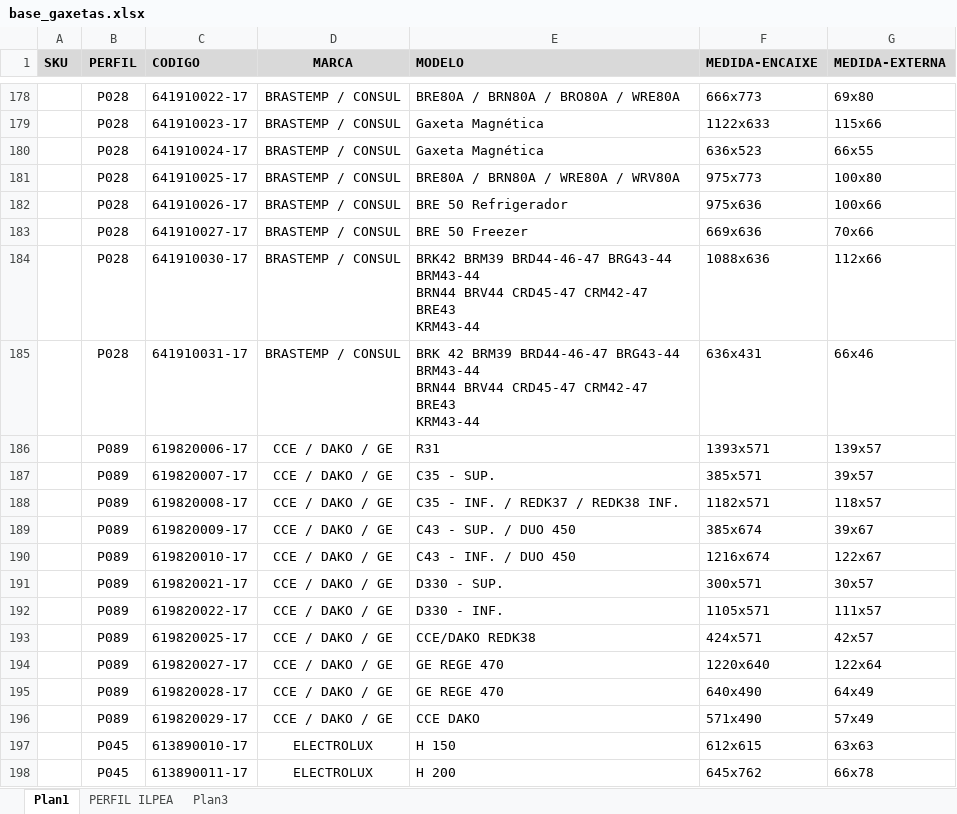
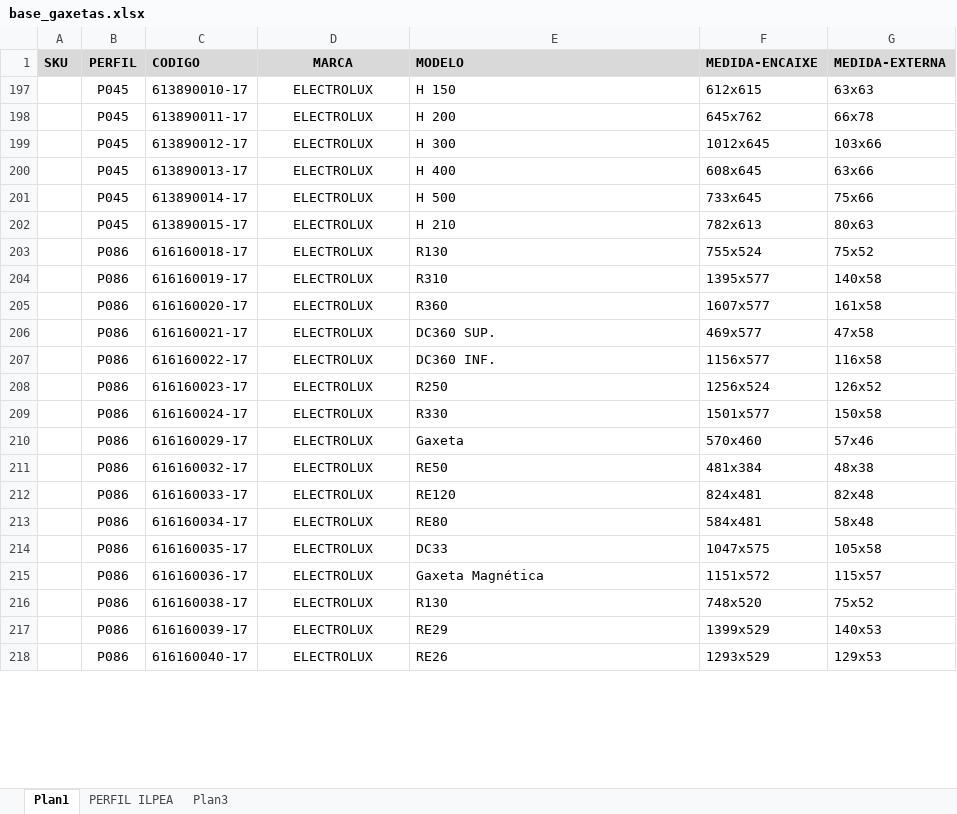
Before and after one commit to otavioguilherme-dev/agent-vendas, an Excel workbook: base_gaxetas.xlsx, sheet Plan1, drawn as a sheet; only a part is shown, gaps mark what is left out; the shorter side is filled out with more unchanged rows; values as stored, in another font and other column widths than the file's, no borders; removed rows and columns are numbered as before the commit, all else as after; ↵ is a line break in a cell; the diff covers the shown part only; the diff names each change by its address in the sheet, - before the commit and + after, or states it on an @@ line.

Commit message:
Add files via upload

```diff
--- a/base_gaxetas.xlsx (sheet Plan1)
+++ b/base_gaxetas.xlsx (sheet Plan1)
@@ row 178 hidden:  | P028 | 641910022-17 | BRASTEMP / CONSUL | BRE80A / BRN80A / BRO80A / WRE80A | 666x773 | 69x80 @@
@@ row 179 hidden:  | P028 | 641910023-17 | BRASTEMP / CONSUL | Gaxeta Magnética | 1122x633 | 115x66 @@
@@ row 180 hidden:  | P028 | 641910024-17 | BRASTEMP / CONSUL | Gaxeta Magnética | 636x523 | 66x55 @@
@@ row 181 hidden:  | P028 | 641910025-17 | BRASTEMP / CONSUL | BRE80A / BRN80A / WRE80A / WRV80A | 975x773 | 100x80 @@
@@ row 182 hidden:  | P028 | 641910026-17 | BRASTEMP / CONSUL | BRE 50 Refrigerador | 975x636 | 100x66 @@
@@ row 183 hidden:  | P028 | 641910027-17 | BRASTEMP / CONSUL | BRE 50 Freezer | 669x636 | 70x66 @@
@@ row 184 hidden:  | P028 | 641910030-17 | BRASTEMP / CONSUL | BRK42 BRM39 BRD44-46-47 BRG43-44 BRM43-44 ↵ BRN44 BRV44 CRD45-47 CRM42-47 BRE43 ↵ KRM43-44 | 1088x636 | 112x66 @@
@@ row 185 hidden:  | P028 | 641910031-17 | BRASTEMP / CONSUL | BRK 42 BRM39 BRD44-46-47 BRG43-44 BRM43-44 ↵ BRN44 BRV44 CRD45-47 CRM42-47 BRE43 ↵ KRM43-44 | 636x431 | 66x46 @@
@@ row 186 hidden:  | P089 | 619820006-17 | CCE / DAKO / GE | R31 | 1393x571 | 139x57 @@
@@ row 187 hidden:  | P089 | 619820007-17 | CCE / DAKO / GE | C35 - SUP. | 385x571 | 39x57 @@
@@ row 188 hidden:  | P089 | 619820008-17 | CCE / DAKO / GE | C35 - INF. / REDK37 / REDK38 INF. | 1182x571 | 118x57 @@
@@ row 189 hidden:  | P089 | 619820009-17 | CCE / DAKO / GE | C43 - SUP. / DUO 450 | 385x674 | 39x67 @@
@@ row 190 hidden:  | P089 | 619820010-17 | CCE / DAKO / GE | C43 - INF. / DUO 450 | 1216x674 | 122x67 @@
@@ row 191 hidden:  | P089 | 619820021-17 | CCE / DAKO / GE | D330 - SUP. | 300x571 | 30x57 @@
@@ row 192 hidden:  | P089 | 619820022-17 | CCE / DAKO / GE | D330 - INF. | 1105x571 | 111x57 @@
@@ row 193 hidden:  | P089 | 619820025-17 | CCE / DAKO / GE | CCE/DAKO REDK38 | 424x571 | 42x57 @@
@@ row 194 hidden:  | P089 | 619820027-17 | CCE / DAKO / GE | GE REGE 470 | 1220x640 | 122x64 @@
@@ row 195 hidden:  | P089 | 619820028-17 | CCE / DAKO / GE | GE REGE 470 | 640x490 | 64x49 @@
@@ row 196 hidden:  | P089 | 619820029-17 | CCE / DAKO / GE | CCE DAKO | 571x490 | 57x49 @@
```
Also changed, not shown: 2 added rows, 276 hidden or unhidden rows and 6 edited cells elsewhere in this sheet.
